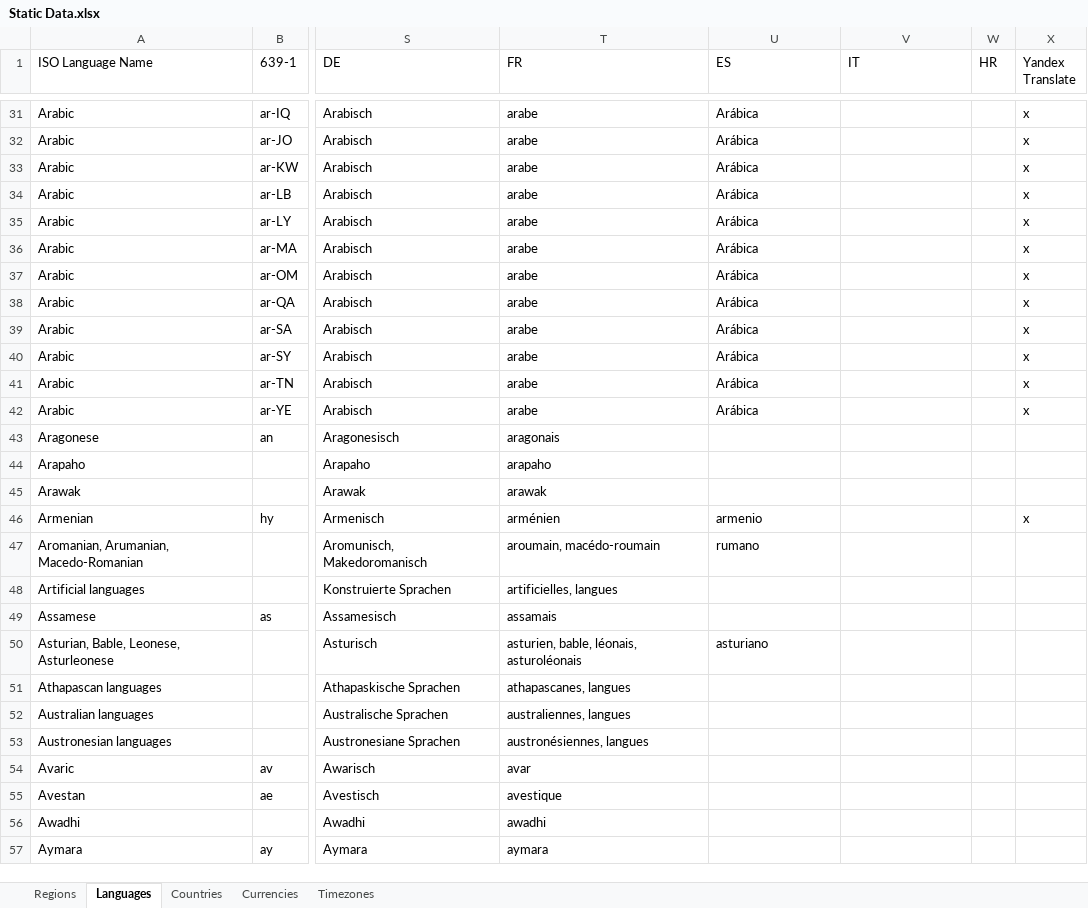
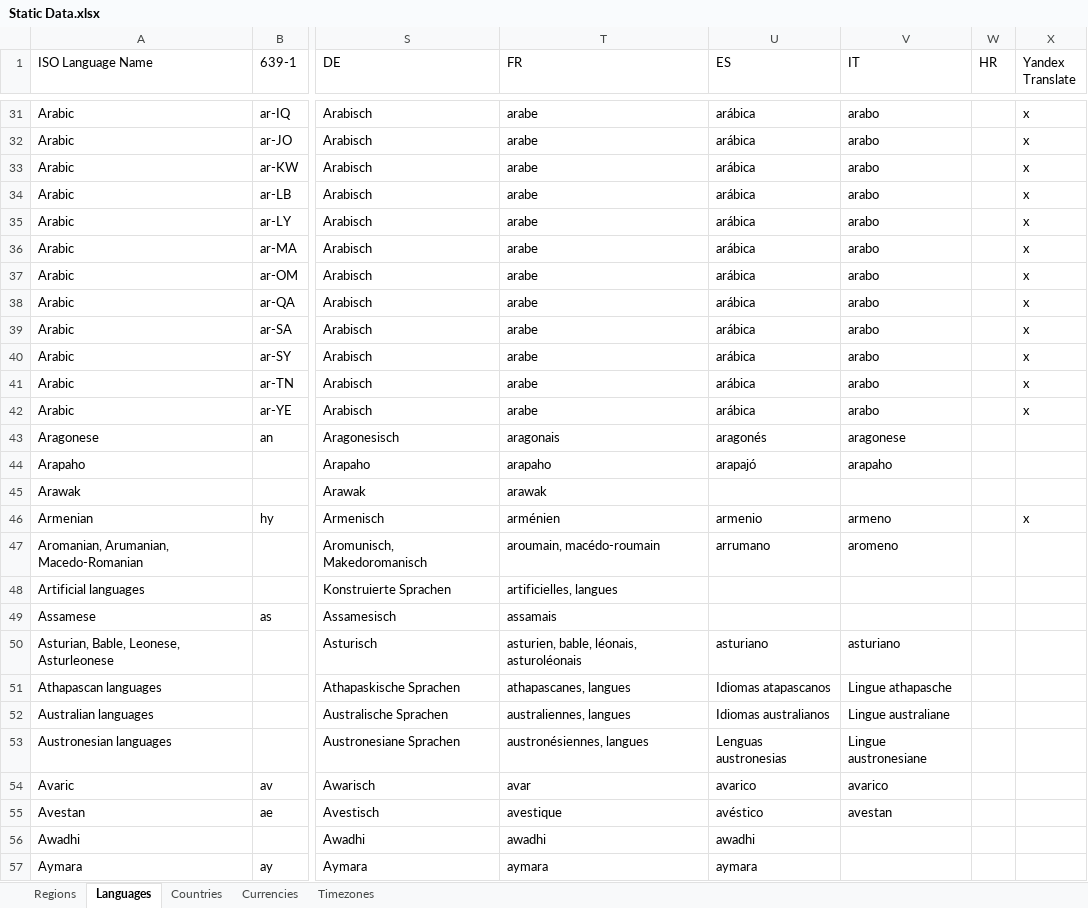
Before and after one commit to mooxphp/moox, an Excel workbook: tallui-data/Static Data.xlsx, sheet Languages, drawn as a sheet; only a part is shown, gaps mark what is left out; values as stored, in another font and other column widths than the file's, no borders; conditional formats and table styles not drawn; the diff covers the shown part only; the diff names each change by its address in the sheet, - before the commit and + after, or states it on an @@ line.

Commit message:
W-I-P_StaticData_languages-translation

```diff
--- a/tallui-data/Static Data.xlsx (sheet Languages)
+++ b/tallui-data/Static Data.xlsx (sheet Languages)
-U31:U42 (ES): Arábica
+U31:U42 (ES): arábica
-V31:V42 (IT): (empty)
+V31:V42 (IT): arabo
-U43 (ES): (empty)
+U43 (ES): aragonés
-V43 (IT): (empty)
+V43 (IT): aragonese
-U44 (ES): (empty)
+U44 (ES): arapajó
-V44 (IT): (empty)
+V44 (IT): arapaho
-V46 (IT): (empty)
+V46 (IT): armeno
-U47 (ES): rumano
+U47 (ES): arrumano
-V47 (IT): (empty)
+V47 (IT): aromeno
-V50 (IT): (empty)
+V50 (IT): asturiano
-U51 (ES): (empty)
+U51 (ES): Idiomas atapascanos
-V51 (IT): (empty)
+V51 (IT): Lingue athapasche
-U52 (ES): (empty)
+U52 (ES): Idiomas australianos
-V52 (IT): (empty)
+V52 (IT): Lingue australiane
-U53 (ES): (empty)
+U53 (ES): Lenguas austronesias
-V53 (IT): (empty)
+V53 (IT): Lingue austronesiane
-U54 (ES): (empty)
+U54 (ES): avarico
-V54 (IT): (empty)
+V54 (IT): avarico
-U55 (ES): (empty)
+U55 (ES): avéstico
-V55 (IT): (empty)
+V55 (IT): avestan
-U56 (ES): (empty)
+U56 (ES): awadhi
-U57 (ES): (empty)
+U57 (ES): aymara
```
Also changed, not shown: 595 edited cells elsewhere in this sheet.
